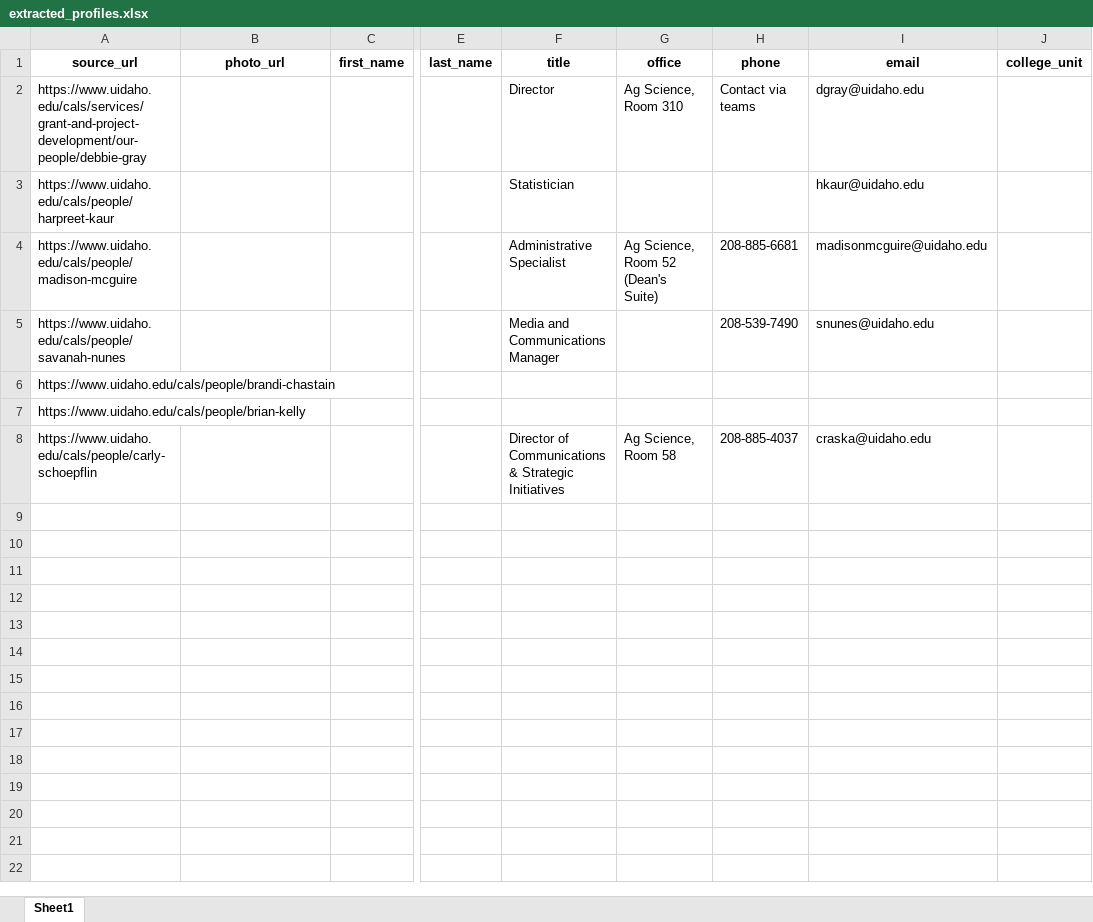
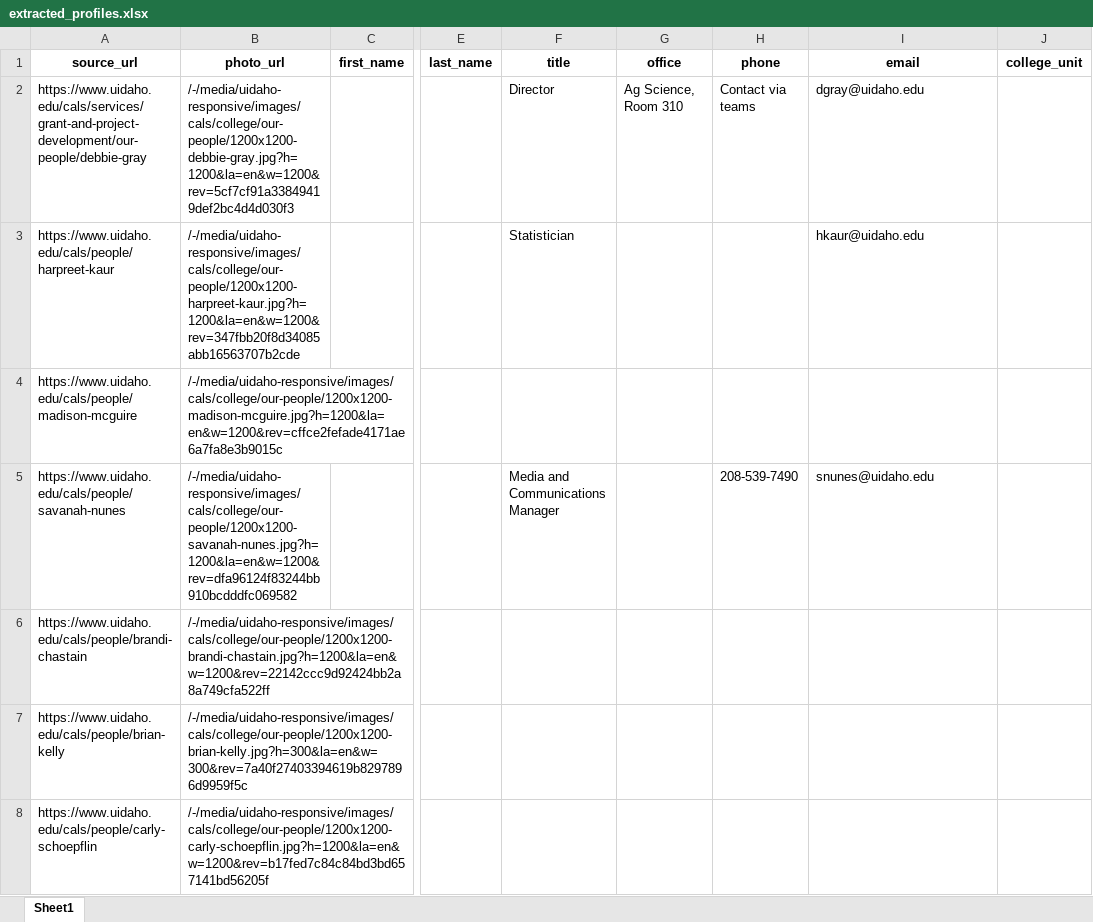
Before and after one commit to ncolesummers/profile-extractor, an Excel workbook: output/extracted_profiles.xlsx, sheet Sheet1, drawn as a sheet; only a part is shown, gaps mark what is left out; values as stored, in another font and other column widths than the file's, no borders; the diff names each change by its address in the sheet, - before the commit and + after, or states it on an @@ line.

Commit message:
Enhance main.py with graceful shutdown handling and daemon thread management; add photo URL extraction in nodes.py. Update dependencies in pyproject.toml and uv.lock to include tabulate. Improve logging for thread management and processing interruptions.

```diff
--- a/output/extracted_profiles.xlsx (sheet Sheet1)
+++ b/output/extracted_profiles.xlsx (sheet Sheet1)
-B2 (photo_url): (empty)
+B2 (photo_url): /-/media/uidaho-responsive/images/cals/college/our-people/1200x1200-debbie-gray.jpg?h=1200&la=en&w=1200&rev=5cf7cf91a33849419def2bc4d4d030f3
-B3 (photo_url): (empty)
+B3 (photo_url): /-/media/uidaho-responsive/images/cals/college/our-people/1200x1200-harpreet-kaur.jpg?h=1200&la=en&w=1200&rev=347fbb20f8d34085abb16563707b2cde
-B4 (photo_url): (empty)
+B4 (photo_url): /-/media/uidaho-responsive/images/cals/college/our-people/1200x1200-madison-mcguire.jpg?h=1200&la=en&w=1200&rev=cffce2fefade4171ae6a7fa8e3b9015c
-F4 (title): Administrative Specialist
+F4 (title): (empty)
-G4 (office): Ag Science, Room 52 (Dean's Suite)
+G4 (office): (empty)
-H4 (phone): 208-885-6681
+H4 (phone): (empty)
-I4 (email): madisonmcguire@uidaho.edu
+I4 (email): (empty)
-B5 (photo_url): (empty)
+B5 (photo_url): /-/media/uidaho-responsive/images/cals/college/our-people/1200x1200-savanah-nunes.jpg?h=1200&la=en&w=1200&rev=dfa96124f83244bb910bcdddfc069582
-B6 (photo_url): (empty)
+B6 (photo_url): /-/media/uidaho-responsive/images/cals/college/our-people/1200x1200-brandi-chastain.jpg?h=1200&la=en&w=1200&rev=22142ccc9d92424bb2a8a749cfa522ff
-B7 (photo_url): (empty)
+B7 (photo_url): /-/media/uidaho-responsive/images/cals/college/our-people/1200x1200-brian-kelly.jpg?h=300&la=en&w=300&rev=7a40f27403394619b8297896d9959f5c
-B8 (photo_url): (empty)
+B8 (photo_url): /-/media/uidaho-responsive/images/cals/college/our-people/1200x1200-carly-schoepflin.jpg?h=1200&la=en&w=1200&rev=b17fed7c84c84bd3bd657141bd56205f
-F8 (title): Director of Communications & Strategic Initiatives
+F8 (title): (empty)
-G8 (office): Ag Science, Room 58
+G8 (office): (empty)
-H8 (phone): 208-885-4037
+H8 (phone): (empty)
-I8 (email): craska@uidaho.edu
+I8 (email): (empty)
```
Also changed, not shown: output/errors_extracted_profiles.xlsx, 5 other files.
